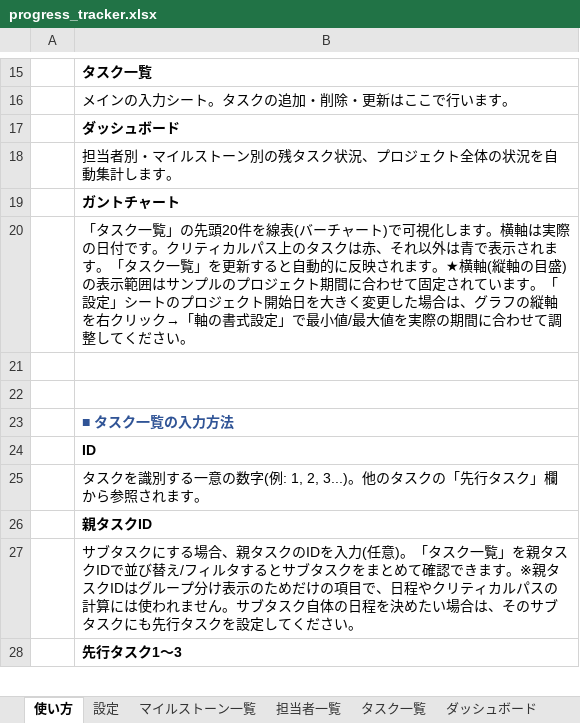
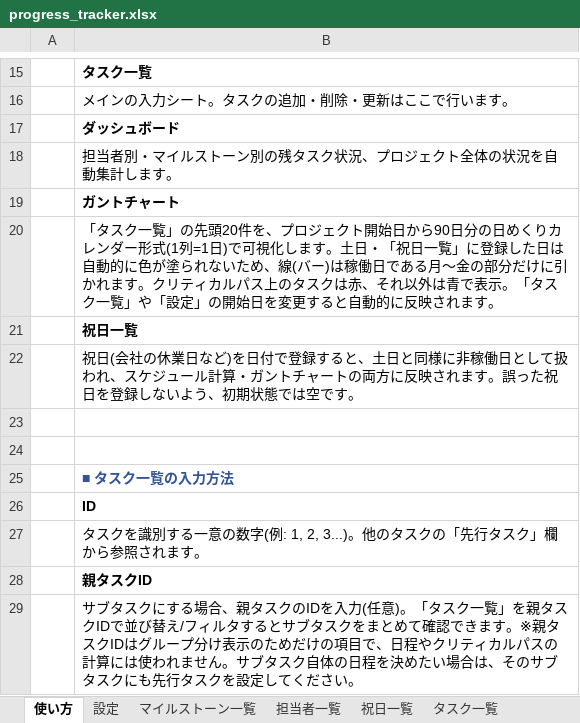
Before and after one commit to ceedling-vxworks-test-generator/progress-tracker, an Excel workbook: progress_tracker.xlsx, sheet 使い方, drawn as a sheet; only a part is shown, gaps mark what is left out; the shorter side is filled out with more unchanged rows; values as stored, in another font and other column widths than the file's, no borders; the diff names each change by its address in the sheet, - before the commit and + after, or states it on an @@ line.

```diff
--- a/progress_tracker.xlsx (sheet 使い方)
+++ b/progress_tracker.xlsx (sheet 使い方)
+sheet tab: 祝日一覧
-B20: …頭20件を線表(バーチャート)で可視化します。横軸は実際の日付です。クリティカルパス上のタスクは赤、それ以外は青で表示されます。「タスク一覧」を更新すると自動的に反映されます。★横軸(縦軸の目盛)の表示範囲はサンプルのプロジェクト期間に合わせて固定されています。「設定」シートのプロジェクト開始日を大きく変更した場合は、グラフの縦軸を右クリック→「軸の書式設定」で最小値/最大値を実際の期間に合わせて調整してください。
+B20: …頭20件を、プロジェクト開始日から90日分の日めくりカレンダー形式(1列=1日)で可視化します。土日・「祝日一覧」に登録した日は自動的に色が塗られないため、線(バー)は稼働日である月〜金の部分だけに引かれます。クリティカルパス上のタスクは赤、それ以外は青で表示。「タスク一覧」や「設定」の開始日を変更すると自動的に反映されます。
+row 21:  | 祝日一覧
+row 22:  | 祝日(会社の休業日など)を日付で登録すると、土日と同様に非稼働日として扱われ、スケジュール計算・ガントチャートの両方に反映されます。誤った祝日を登録しないよう、初期状態では空です。
```
Also changed, not shown: sheet ガントチャート, sheet 設定, formulas that keep their value, charts or pictures, 1 other file.
